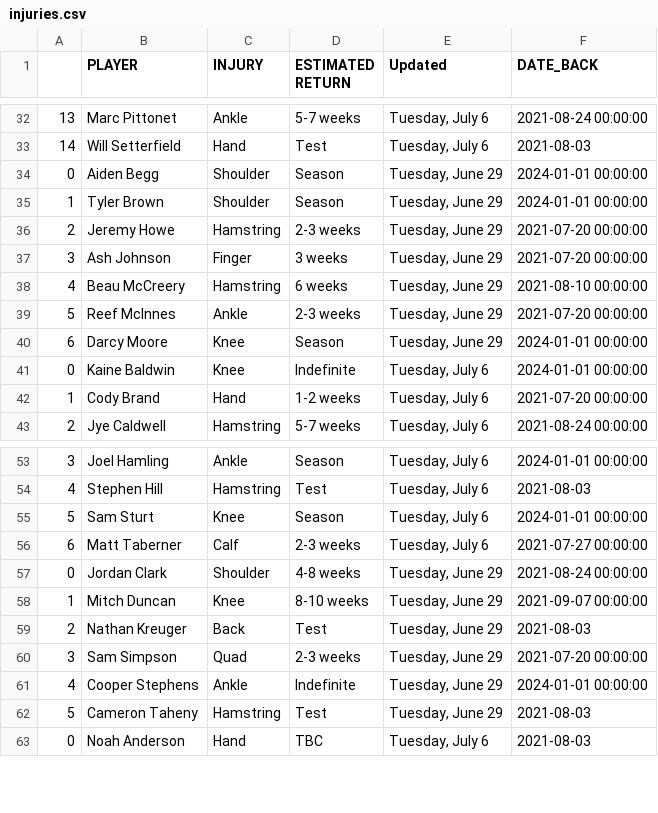
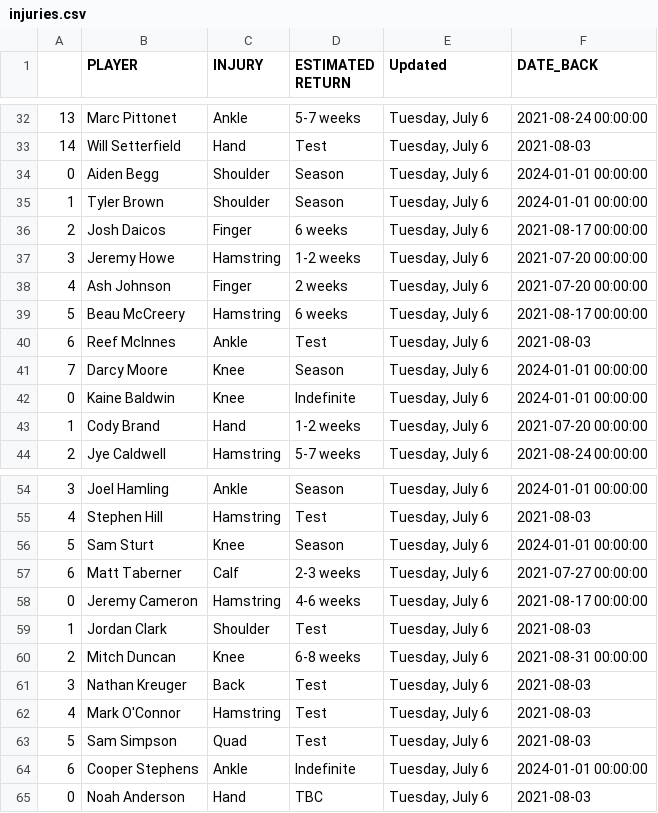
Before and after one commit to conradbez/afl_injuries, a CSV file: injuries.csv, drawn as a sheet; only a part is shown, gaps mark what is left out; the diff covers the shown part only.

```diff
--- a/injuries.csv
+++ b/injuries.csv
@@ -33,9 +33,10 @@
 14,Will Setterfield,Hand,Test,"Tuesday, July 6",2021-08-03
-0,Aiden Begg,Shoulder,Season,"Tuesday, June 29",2024-01-01 00:00:00
-1,Tyler Brown,Shoulder,Season,"Tuesday, June 29",2024-01-01 00:00:00
-2,Jeremy Howe,Hamstring,2-3 weeks,"Tuesday, June 29",2021-07-20 00:00:00
-3,Ash Johnson,Finger,3 weeks,"Tuesday, June 29",2021-07-20 00:00:00
-4,Beau McCreery,Hamstring,6 weeks,"Tuesday, June 29",2021-08-10 00:00:00
-5,Reef McInnes,Ankle,2-3 weeks,"Tuesday, June 29",2021-07-20 00:00:00
-6,Darcy Moore,Knee,Season,"Tuesday, June 29",2024-01-01 00:00:00
+0,Aiden Begg,Shoulder,Season,"Tuesday, July 6",2024-01-01 00:00:00
+1,Tyler Brown,Shoulder,Season,"Tuesday, July 6",2024-01-01 00:00:00
+2,Josh Daicos,Finger,6 weeks,"Tuesday, July 6",2021-08-17 00:00:00
+3,Jeremy Howe,Hamstring,1-2 weeks,"Tuesday, July 6",2021-07-20 00:00:00
+4,Ash Johnson,Finger,2 weeks,"Tuesday, July 6",2021-07-20 00:00:00
+5,Beau McCreery,Hamstring,6 weeks,"Tuesday, July 6",2021-08-17 00:00:00
+6,Reef McInnes,Ankle,Test,"Tuesday, July 6",2021-08-03
+7,Darcy Moore,Knee,Season,"Tuesday, July 6",2024-01-01 00:00:00
 0,Kaine Baldwin,Knee,Indefinite,"Tuesday, July 6",2024-01-01 00:00:00
@@ -56,8 +57,9 @@
 6,Matt Taberner,Calf,2-3 weeks,"Tuesday, July 6",2021-07-27 00:00:00
-0,Jordan Clark,Shoulder,4-8 weeks,"Tuesday, June 29",2021-08-24 00:00:00
-1,Mitch Duncan,Knee,8-10 weeks,"Tuesday, June 29",2021-09-07 00:00:00
-2,Nathan Kreuger,Back,Test,"Tuesday, June 29",2021-08-03
-3,Sam Simpson,Quad,2-3 weeks,"Tuesday, June 29",2021-07-20 00:00:00
-4,Cooper Stephens,Ankle,Indefinite,"Tuesday, June 29",2024-01-01 00:00:00
-5,Cameron Taheny,Hamstring,Test,"Tuesday, June 29",2021-08-03
+0,Jeremy Cameron,Hamstring,4-6 weeks,"Tuesday, July 6",2021-08-17 00:00:00
+1,Jordan Clark,Shoulder,Test,"Tuesday, July 6",2021-08-03
+2,Mitch Duncan,Knee,6-8 weeks,"Tuesday, July 6",2021-08-31 00:00:00
+3,Nathan Kreuger,Back,Test,"Tuesday, July 6",2021-08-03
+4,Mark O'Connor,Hamstring,Test,"Tuesday, July 6",2021-08-03
+5,Sam Simpson,Quad,Test,"Tuesday, July 6",2021-08-03
+6,Cooper Stephens,Ankle,Indefinite,"Tuesday, July 6",2024-01-01 00:00:00
 0,Noah Anderson,Hand,TBC,"Tuesday, July 6",2021-08-03
```
Also changed, not shown: 4 added rows, 3 removed rows and 66 edited cells elsewhere in this file.
